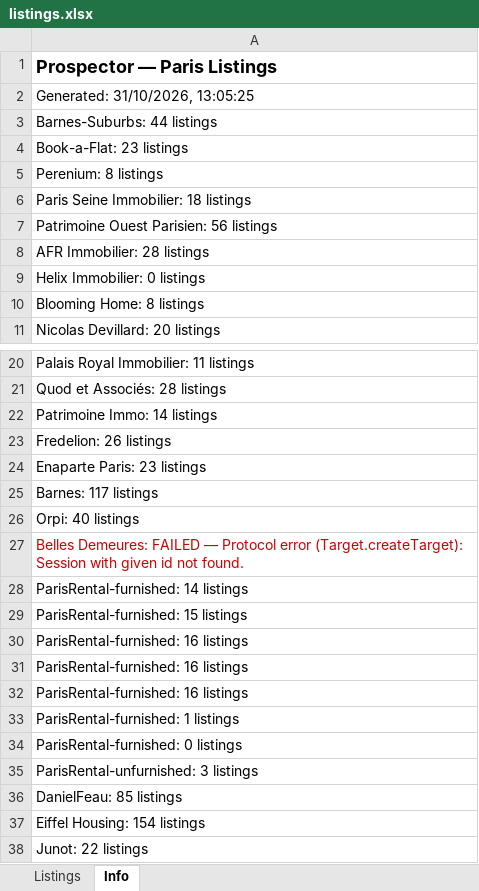
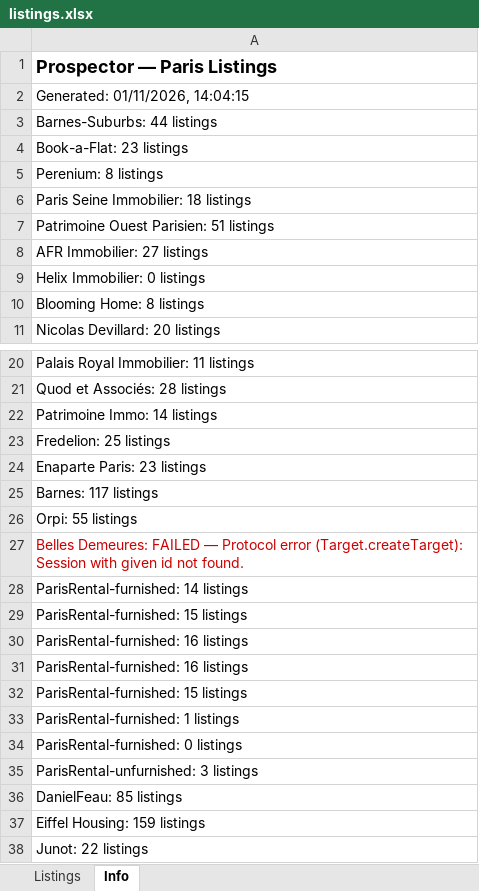
Before and after one commit to YFIP/House-Search-Agent, an Excel workbook: listings.xlsx, sheet Info, drawn as a sheet; only a part is shown, gaps mark what is left out; values as stored, in another font and other column widths than the file's, no borders; removed rows and columns are numbered as before the commit, all else as after; the diff names each change by its address in the sheet, - before the commit and + after, or states it on an @@ line.

```diff
--- a/listings.xlsx (sheet Info)
+++ b/listings.xlsx (sheet Info)
-A2: Generated: 31/10/2026, 13:05:25
+A2: Generated: 01/11/2026, 14:04:15
-A7: Patrimoine Ouest Parisien: 56 listings
+A7: Patrimoine Ouest Parisien: 51 listings
-A8: AFR Immobilier: 28 listings
+A8: AFR Immobilier: 27 listings
-A23: Fredelion: 26 listings
+A23: Fredelion: 25 listings
-A26: Orpi: 40 listings
+A26: Orpi: 55 listings
-row 32: ParisRental-furnished: 16 listings
+row 32: ParisRental-furnished: 15 listings
-A37: Eiffel Housing: 154 listings
+A37: Eiffel Housing: 159 listings
```
Also changed, not shown: sheet Listings, listings-sale.xlsx, 1 other file.
